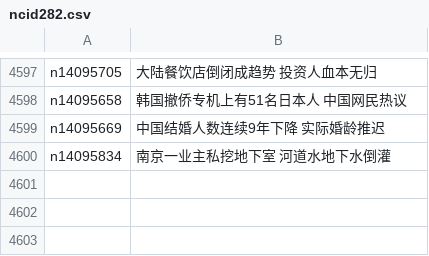
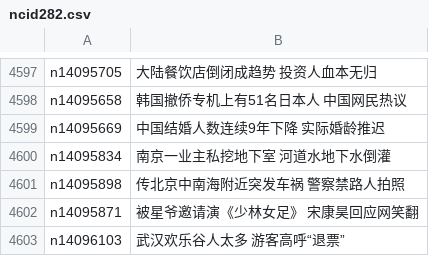
Before and after one commit to epic-marker/epoch-news, a CSV file: indexes/ncid282.csv, drawn as a sheet; only a part is shown, gaps mark what is left out.

```diff
--- a/indexes/ncid282.csv
+++ b/indexes/ncid282.csv
@@ -4600 +4600,4 @@ n14095669,中国结婚人数连续9年下降 实际婚龄推迟
 n14095834,南京一业主私挖地下室 河道水地下水倒灌
+n14095898,传北京中南海附近突发车祸 警察禁路人拍照
+n14095871,被星爷邀请演《少林女足》 宋康昊回应网笑翻
+n14096103,武汉欢乐谷人太多 游客高呼“退票”
```
Also changed, not shown: indexes/ncid1078158.csv, indexes/ncid1078159.csv, 26 other files.
